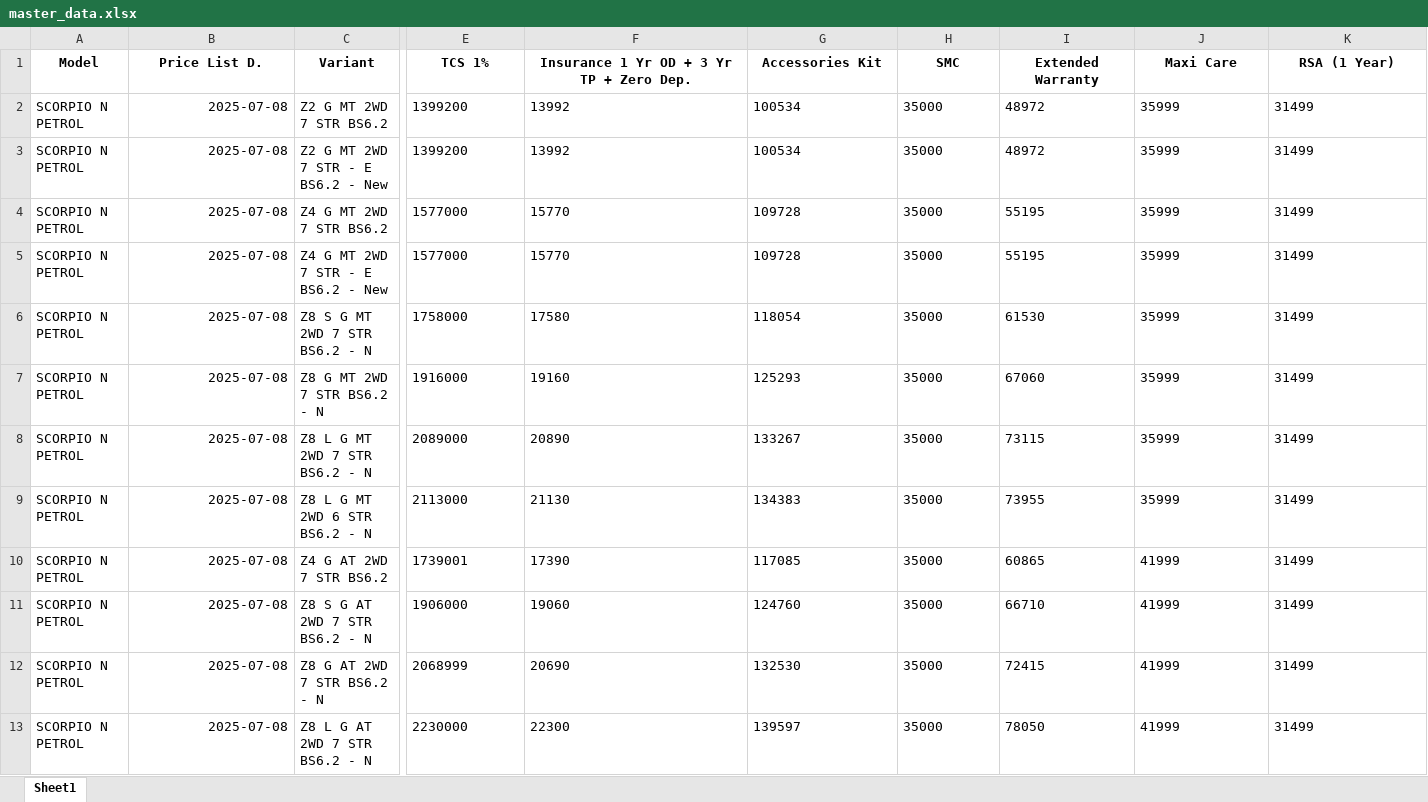
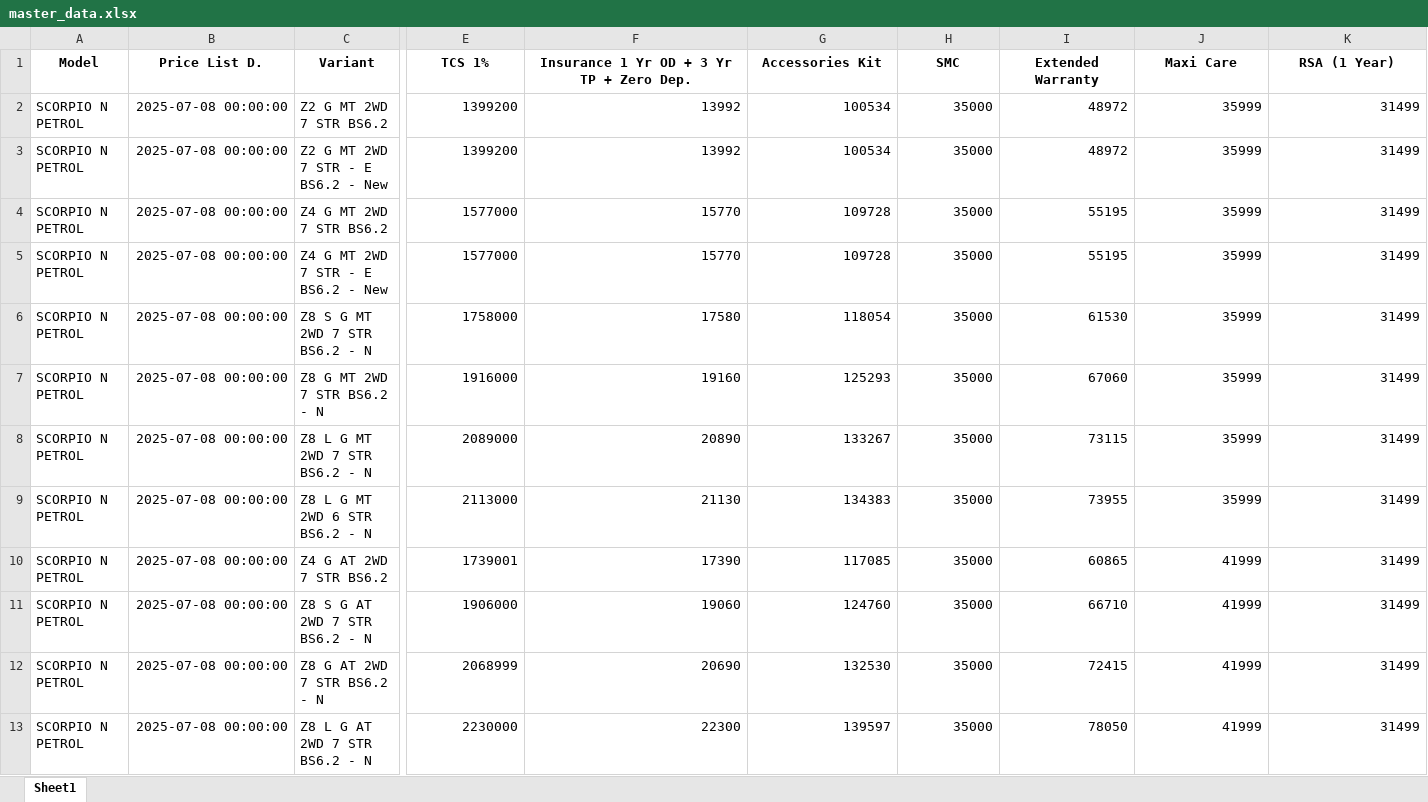
Before and after one commit to raj54669/mahindra-pricing-data, an Excel workbook: data/master_data.xlsx, sheet Sheet1, drawn as a sheet; only a part is shown, gaps mark what is left out; values as stored, in another font and other column widths than the file's, no borders; the diff covers the shown part only; the diff names each change by its address in the sheet, - before the commit and + after, or states it on an @@ line.

Commit message:
Update data/master_data.xlsx

```diff
--- a/data/master_data.xlsx (sheet Sheet1)
+++ b/data/master_data.xlsx (sheet Sheet1)
-B2:B13 (Price List D.): 2025-07-08
+B2:B13 (Price List D.): 2025-07-08 00:00:00
-E2:K13 alignment: left
+E2:K13 alignment: right
```
Also changed, not shown: 10 added rows, 1 edited cell and cell formats elsewhere in this sheet.
